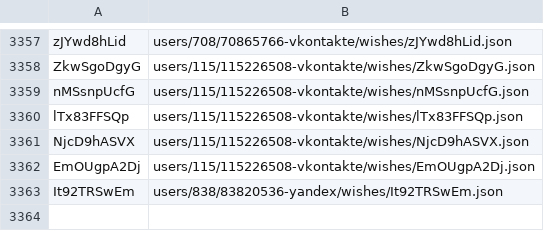
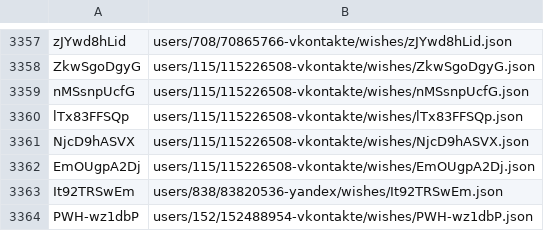
Before and after one commit to knigopis/repo.knigopis.com, a CSV file: wishes.csv, drawn as a sheet; only a part is shown, gaps mark what is left out.

```diff
--- a/wishes.csv
+++ b/wishes.csv
@@ -3363 +3363,2 @@ EmOUgpA2Dj,users/115/115226508-vkontakte/wishes/EmOUgpA2Dj.json
 It92TRSwEm,users/838/83820536-yandex/wishes/It92TRSwEm.json
+PWH-wz1dbP,users/152/152488954-vkontakte/wishes/PWH-wz1dbP.json
```
Also changed, not shown: 2 other files.
